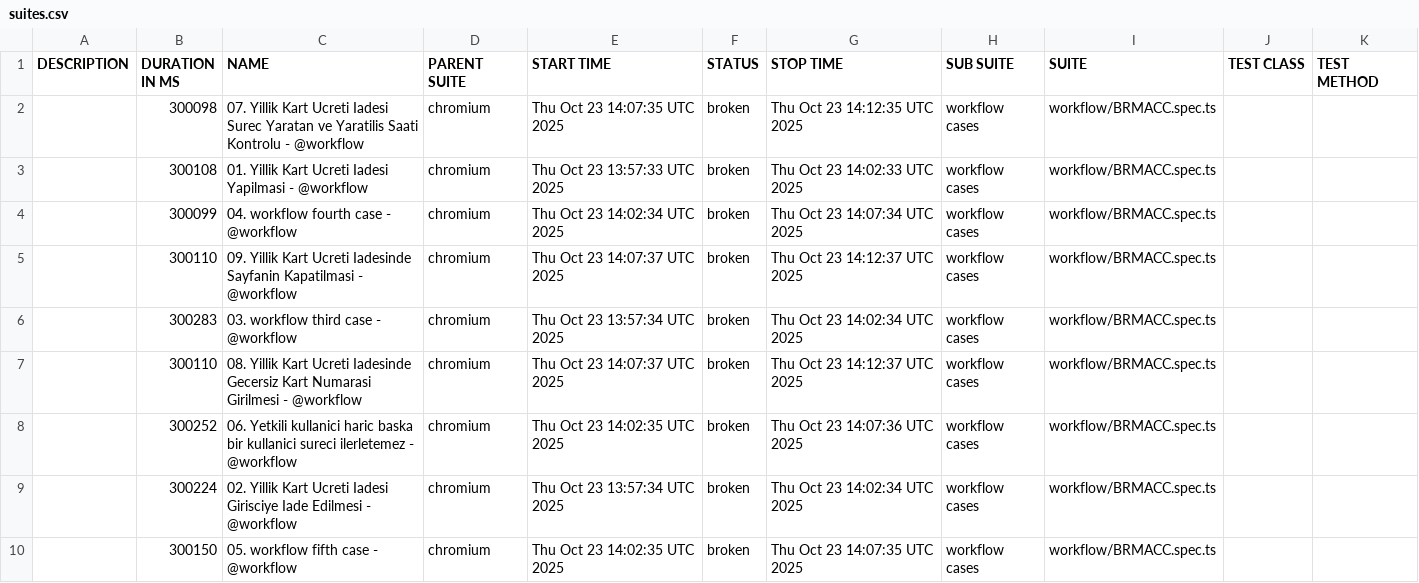
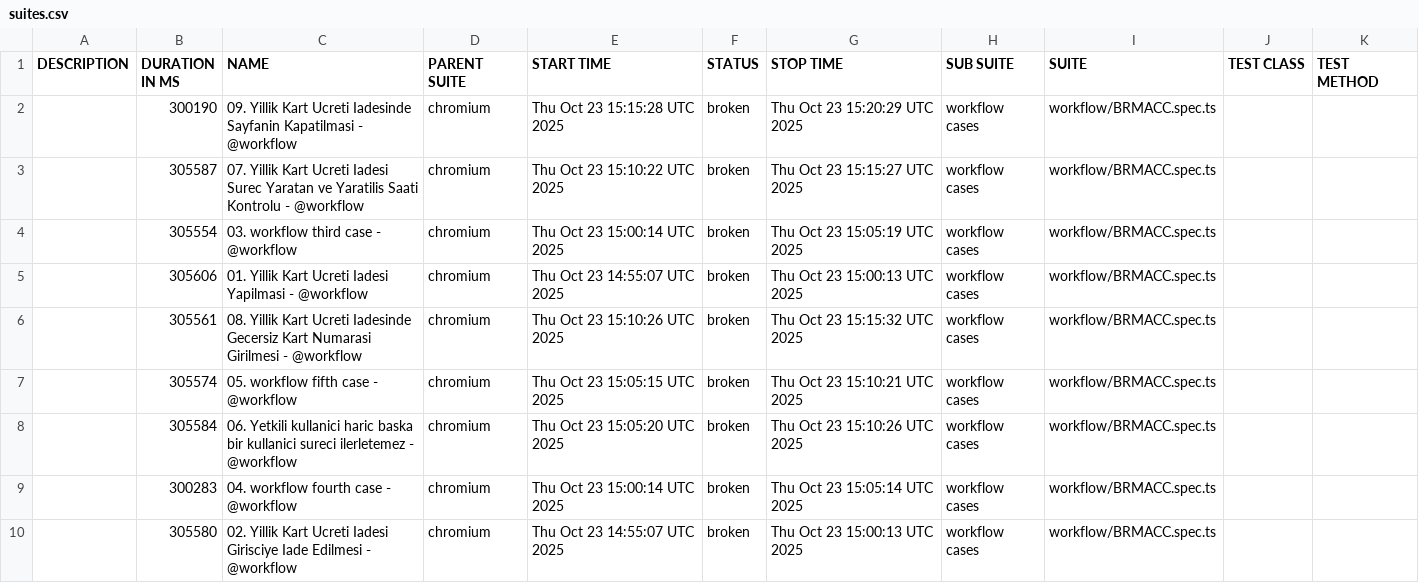
Before and after one commit to STechQ/studio-test-report, a CSV file: data/suites.csv, drawn as a sheet.

```diff
--- a/data/suites.csv
+++ b/data/suites.csv
@@ -1,10 +1,10 @@
 "DESCRIPTION","DURATION IN MS","NAME","PARENT SUITE","START TIME","STATUS","STOP TIME","SUB SUITE","SUITE","TEST CLASS","TEST METHOD"
-"","300098","07. Yillik Kart Ucreti Iadesi Surec Yaratan ve Yaratilis Saati Kontrolu - @workflow","chromium","Thu Oct 23 14:07:35 UTC 2025","broken","Thu Oct 23 14:12:35 UTC 2025","workflow cases","workflow/BRMACC.spec.ts","",""
-"","300108","01. Yillik Kart Ucreti Iadesi Yapilmasi - @workflow","chromium","Thu Oct 23 13:57:33 UTC 2025","broken","Thu Oct 23 14:02:33 UTC 2025","workflow cases","workflow/BRMACC.spec.ts","",""
-"","300099","04. workflow fourth case - @workflow","chromium","Thu Oct 23 14:02:34 UTC 2025","broken","Thu Oct 23 14:07:34 UTC 2025","workflow cases","workflow/BRMACC.spec.ts","",""
-"","300110","09. Yillik Kart Ucreti Iadesinde Sayfanin Kapatilmasi - @workflow","chromium","Thu Oct 23 14:07:37 UTC 2025","broken","Thu Oct 23 14:12:37 UTC 2025","workflow cases","workflow/BRMACC.spec.ts","",""
-"","300283","03. workflow third case - @workflow","chromium","Thu Oct 23 13:57:34 UTC 2025","broken","Thu Oct 23 14:02:34 UTC 2025","workflow cases","workflow/BRMACC.spec.ts","",""
-"","300110","08. Yillik Kart Ucreti Iadesinde Gecersiz Kart Numarasi Girilmesi - @workflow","chromium","Thu Oct 23 14:07:37 UTC 2025","broken","Thu Oct 23 14:12:37 UTC 2025","workflow cases","workflow/BRMACC.spec.ts","",""
-"","300252","06. Yetkili kullanici haric baska bir kullanici sureci ilerletemez - @workflow","chromium","Thu Oct 23 14:02:35 UTC 2025","broken","Thu Oct 23 14:07:36 UTC 2025","workflow cases","workflow/BRMACC.spec.ts","",""
-"","300224","02. Yillik Kart Ucreti Iadesi Girisciye Iade Edilmesi - @workflow","chromium","Thu Oct 23 13:57:34 UTC 2025","broken","Thu Oct 23 14:02:34 UTC 2025","workflow cases","workflow/BRMACC.spec.ts","",""
-"","300150","05. workflow fifth case - @workflow","chromium","Thu Oct 23 14:02:35 UTC 2025","broken","Thu Oct 23 14:07:35 UTC 2025","workflow cases","workflow/BRMACC.spec.ts","",""
+"","300190","09. Yillik Kart Ucreti Iadesinde Sayfanin Kapatilmasi - @workflow","chromium","Thu Oct 23 15:15:28 UTC 2025","broken","Thu Oct 23 15:20:29 UTC 2025","workflow cases","workflow/BRMACC.spec.ts","",""
+"","305587","07. Yillik Kart Ucreti Iadesi Surec Yaratan ve Yaratilis Saati Kontrolu - @workflow","chromium","Thu Oct 23 15:10:22 UTC 2025","broken","Thu Oct 23 15:15:27 UTC 2025","workflow cases","workflow/BRMACC.spec.ts","",""
+"","305554","03. workflow third case - @workflow","chromium","Thu Oct 23 15:00:14 UTC 2025","broken","Thu Oct 23 15:05:19 UTC 2025","workflow cases","workflow/BRMACC.spec.ts","",""
+"","305606","01. Yillik Kart Ucreti Iadesi Yapilmasi - @workflow","chromium","Thu Oct 23 14:55:07 UTC 2025","broken","Thu Oct 23 15:00:13 UTC 2025","workflow cases","workflow/BRMACC.spec.ts","",""
+"","305561","08. Yillik Kart Ucreti Iadesinde Gecersiz Kart Numarasi Girilmesi - @workflow","chromium","Thu Oct 23 15:10:26 UTC 2025","broken","Thu Oct 23 15:15:32 UTC 2025","workflow cases","workflow/BRMACC.spec.ts","",""
+"","305574","05. workflow fifth case - @workflow","chromium","Thu Oct 23 15:05:15 UTC 2025","broken","Thu Oct 23 15:10:21 UTC 2025","workflow cases","workflow/BRMACC.spec.ts","",""
+"","305584","06. Yetkili kullanici haric baska bir kullanici sureci ilerletemez - @workflow","chromium","Thu Oct 23 15:05:20 UTC 2025","broken","Thu Oct 23 15:10:26 UTC 2025","workflow cases","workflow/BRMACC.spec.ts","",""
+"","300283","04. workflow fourth case - @workflow","chromium","Thu Oct 23 15:00:14 UTC 2025","broken","Thu Oct 23 15:05:14 UTC 2025","workflow cases","workflow/BRMACC.spec.ts","",""
+"","305580","02. Yillik Kart Ucreti Iadesi Girisciye Iade Edilmesi - @workflow","chromium","Thu Oct 23 14:55:07 UTC 2025","broken","Thu Oct 23 15:00:13 UTC 2025","workflow cases","workflow/BRMACC.spec.ts","",""
```
Also changed, not shown: 44 other files.
